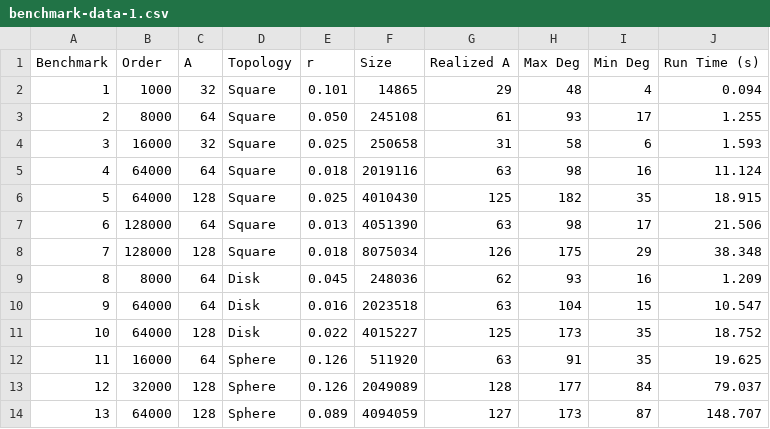
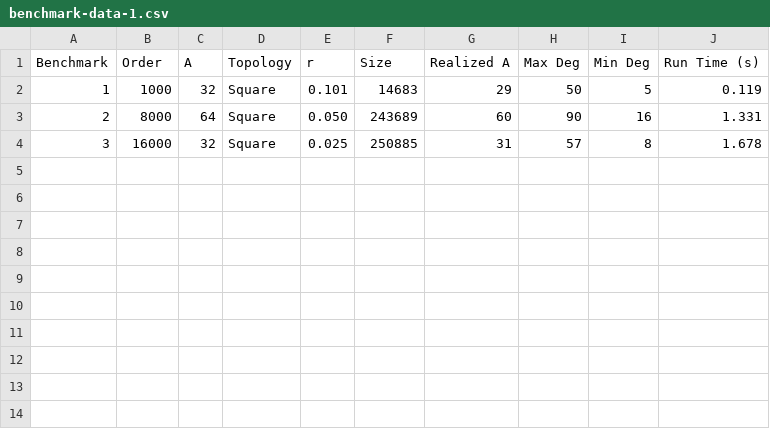
Before and after one commit to jakecarlson1/sensor-network, a CSV file: report/data/benchmark-data-1.csv, drawn as a sheet.

```diff
--- a/report/data/benchmark-data-1.csv
+++ b/report/data/benchmark-data-1.csv
@@ -1,14 +1,4 @@
 Benchmark,Order,A,Topology,r,Size,Realized A,Max Deg,Min Deg,Run Time (s)
-1,1000,32,Square,0.101,14865,29,48,4,0.094
-2,8000,64,Square,0.050,245108,61,93,17,1.255
-3,16000,32,Square,0.025,250658,31,58,6,1.593
-4,64000,64,Square,0.018,2019116,63,98,16,11.124
-5,64000,128,Square,0.025,4010430,125,182,35,18.915
-6,128000,64,Square,0.013,4051390,63,98,17,21.506
-7,128000,128,Square,0.018,8075034,126,175,29,38.348
-8,8000,64,Disk,0.045,248036,62,93,16,1.209
-9,64000,64,Disk,0.016,2023518,63,104,15,10.547
-10,64000,128,Disk,0.022,4015227,125,173,35,18.752
-11,16000,64,Sphere,0.126,511920,63,91,35,19.625
-12,32000,128,Sphere,0.126,2049089,128,177,84,79.037
-13,64000,128,Sphere,0.089,4094059,127,173,87,148.707
+1,1000,32,Square,0.101,14683,29,50,5,0.119
+2,8000,64,Square,0.050,243689,60,90,16,1.331
+3,16000,32,Square,0.025,250885,31,57,8,1.678
```
Also changed, not shown: report/data/benchmark-data-3.csv, 6 other files.
